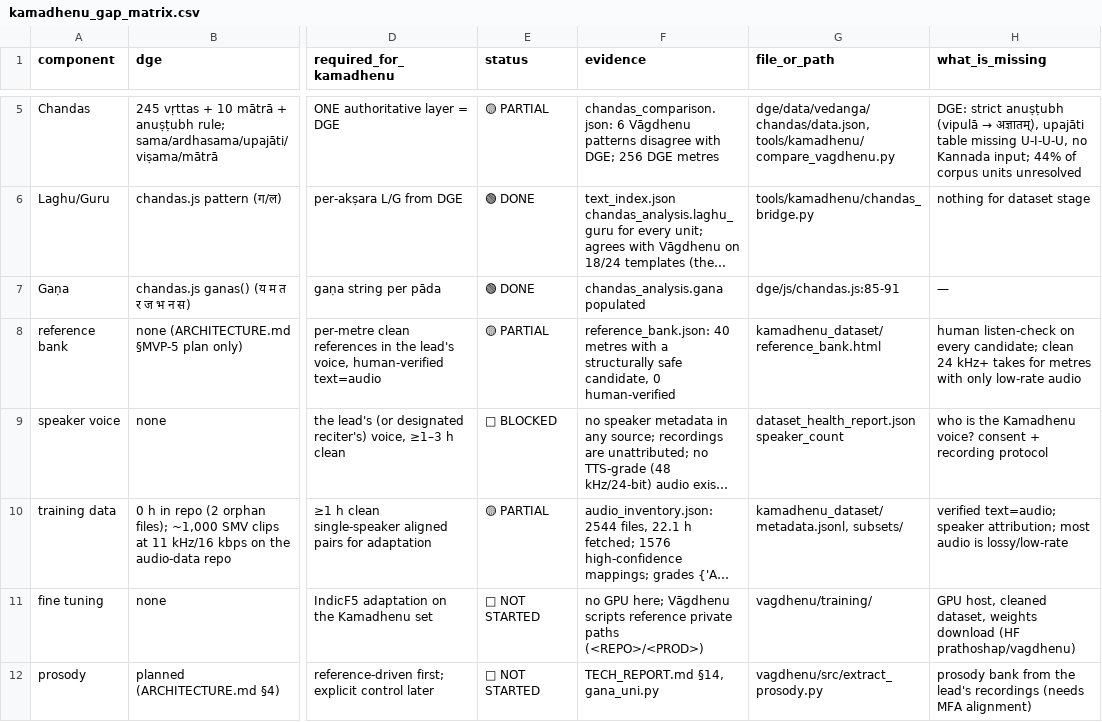
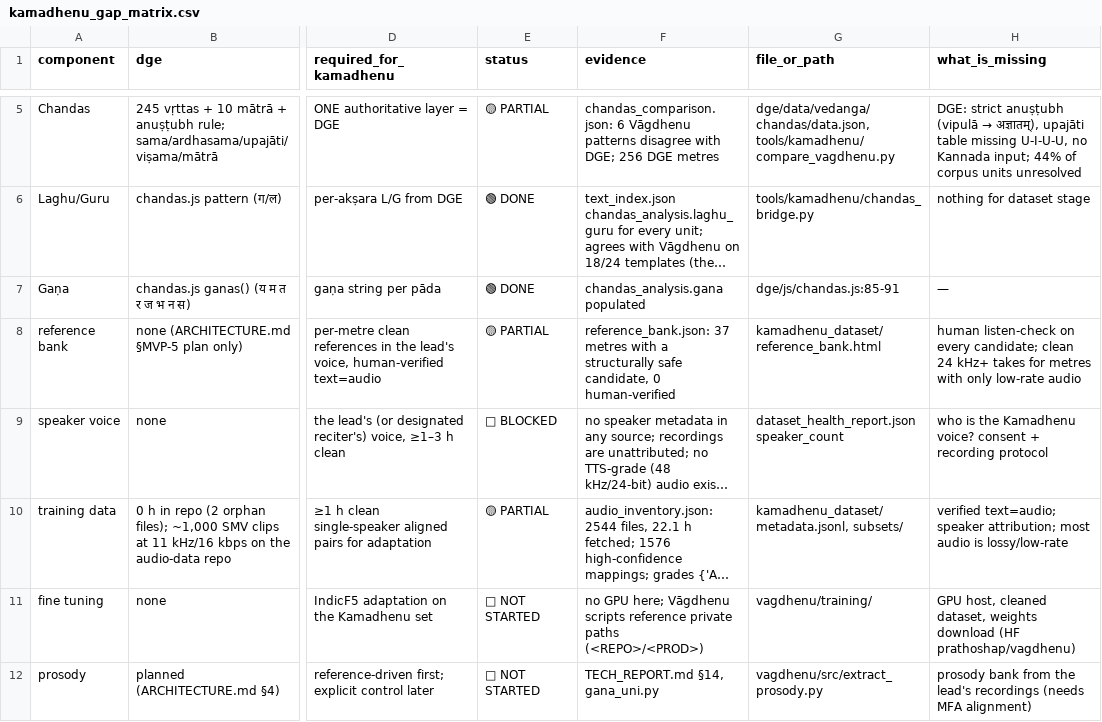
Before and after one commit to Tribhuvanachar/bhumandala, a CSV file: kamadhenu_dataset/kamadhenu_gap_matrix.csv, drawn as a sheet; only a part is shown, gaps mark what is left out; long unchanged cells end in …; the diff names each change by its address in the sheet, - before the commit and + after, or states it on an @@ line.

```diff
--- a/kamadhenu_dataset/kamadhenu_gap_matrix.csv
+++ b/kamadhenu_dataset/kamadhenu_gap_matrix.csv
-F8 (evidence): reference_bank.json: 40 metres with…
+F8 (evidence): reference_bank.json: 37 metres with…
```
Also changed, not shown: kamadhenu_dataset/RECORDING_REQUESTS.csv, kamadhenu_dataset/chandas_coverage.csv, 38 other files.
